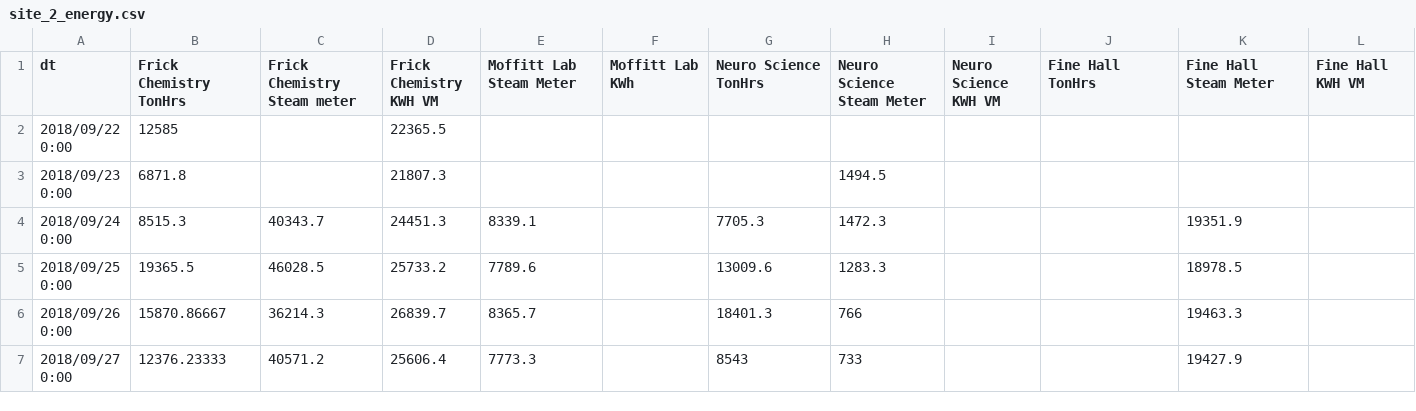
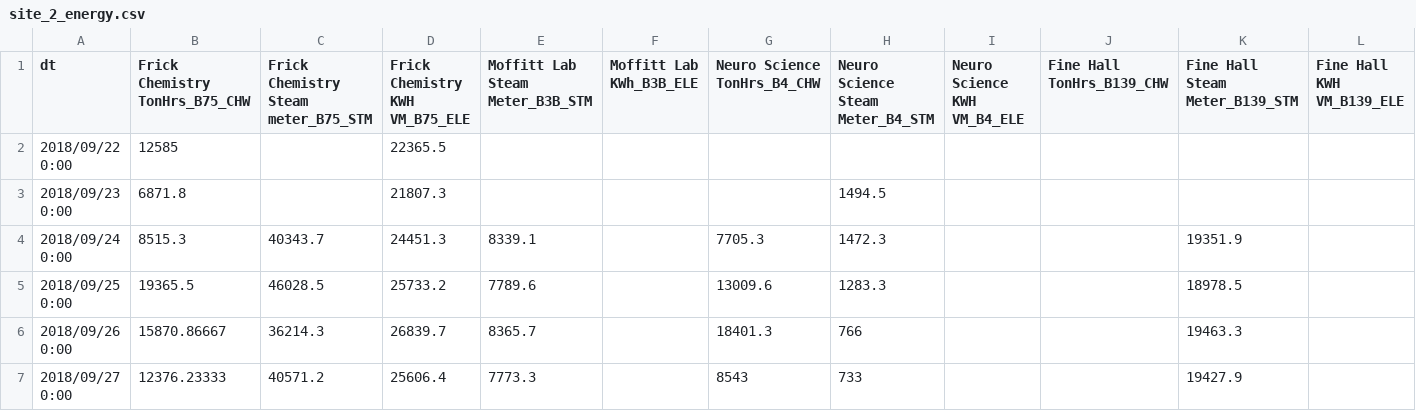
Before and after one commit to phil-tan/AnomalyReportRails, a CSV file: app/assets/datasets/site_2_energy.csv, drawn as a sheet; only a part is shown; the diff covers the shown part only; the diff names each change by its address in the sheet, - before the commit and + after, or states it on an @@ line.

```diff
--- a/app/assets/datasets/site_2_energy.csv
+++ b/app/assets/datasets/site_2_energy.csv
-B1: Frick Chemistry TonHrs
+B1: Frick Chemistry TonHrs_B75_CHW
-C1: Frick Chemistry Steam meter
+C1: Frick Chemistry Steam meter_B75_STM
-D1: Frick Chemistry KWH VM
+D1: Frick Chemistry KWH VM_B75_ELE
-E1: Moffitt Lab Steam Meter
+E1: Moffitt Lab Steam Meter_B3B_STM
-F1: Moffitt Lab KWh
+F1: Moffitt Lab KWh_B3B_ELE
-G1: Neuro Science TonHrs
+G1: Neuro Science TonHrs_B4_CHW
-H1: Neuro Science Steam Meter
+H1: Neuro Science Steam Meter_B4_STM
-I1: Neuro Science KWH VM
+I1: Neuro Science KWH VM_B4_ELE
-J1: Fine Hall TonHrs
+J1: Fine Hall TonHrs_B139_CHW
-K1: Fine Hall Steam Meter
+K1: Fine Hall Steam Meter_B139_STM
-L1: Fine Hall KWH VM
+L1: Fine Hall KWH VM_B139_ELE
```
Also changed, not shown: 3 edited cells elsewhere in this file, app/assets/datasets/site_1_energy.csv, db/charts_seed.csv, 42 other files.
